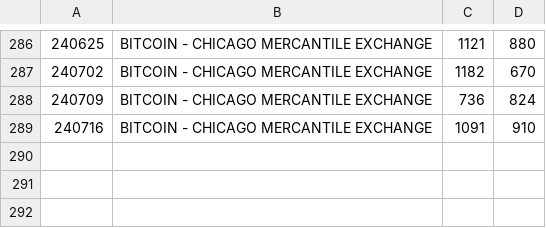
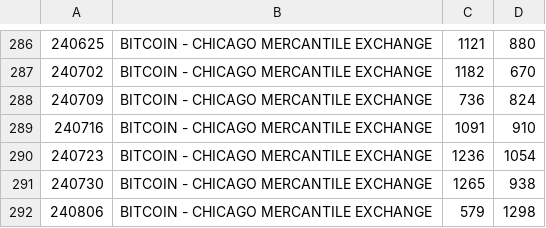
Before and after one commit to bardurt/market_data, a CSV file: cot/cot_btc.csv, drawn as a sheet; only a part is shown, gaps mark what is left out; the diff names each change by its address in the sheet, - before the commit and + after, or states it on an @@ line.

```diff
--- a/cot/cot_btc.csv
+++ b/cot/cot_btc.csv
+row 290: 240723 | BITCOIN - CHICAGO MERCANTILE EXCHANGE | 1236 | 1054
+row 291: 240730 | BITCOIN - CHICAGO MERCANTILE EXCHANGE | 1265 | 938
+row 292: 240806 | BITCOIN - CHICAGO MERCANTILE EXCHANGE | 579 | 1298
```
Also changed, not shown: cot/cot_crude_oil.csv, cot/cot_djia.csv, 7 other files.
